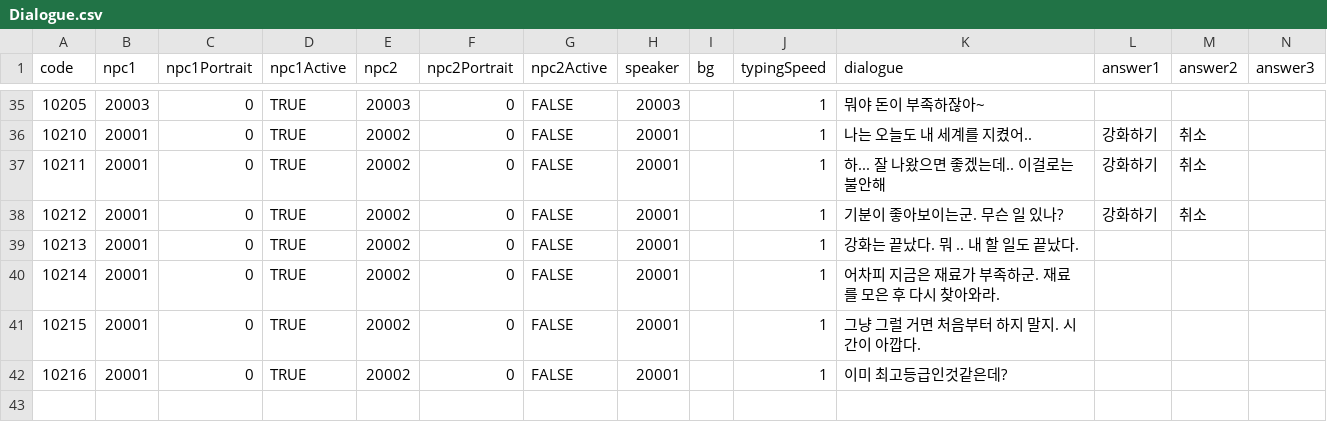
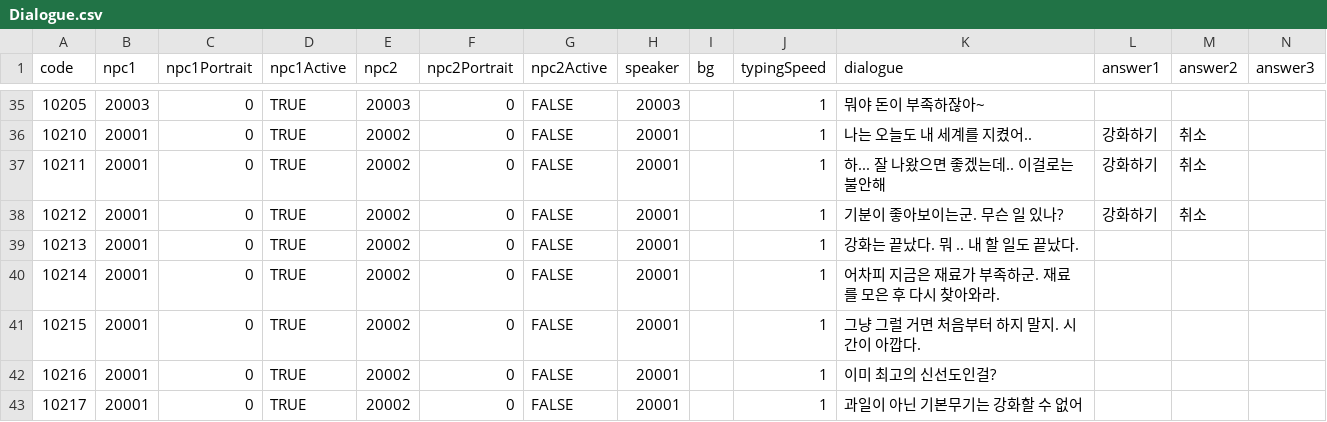
Before and after one commit to Nosoead/LegendaryFruit, a CSV file: Assets/StreamingAssets/Dialogue.csv, drawn as a sheet; only a part is shown, gaps mark what is left out; rows hold the shown columns only; the diff names each change by its address in the sheet, - before the commit and + after, or states it on an @@ line.

```diff
--- a/Assets/StreamingAssets/Dialogue.csv
+++ b/Assets/StreamingAssets/Dialogue.csv
-K42 (dialogue): 이미 최고등급인것같은데?
+K42 (dialogue): 이미 최고의 신선도인걸?
+row 43: 10217 | 20001 | 0 | TRUE | 20002 | 0 | FALSE | 20001 |  | 1 | 과일이 아닌 기본무기는 강화할 수 없어
```
Also changed, not shown: 10 other files.
